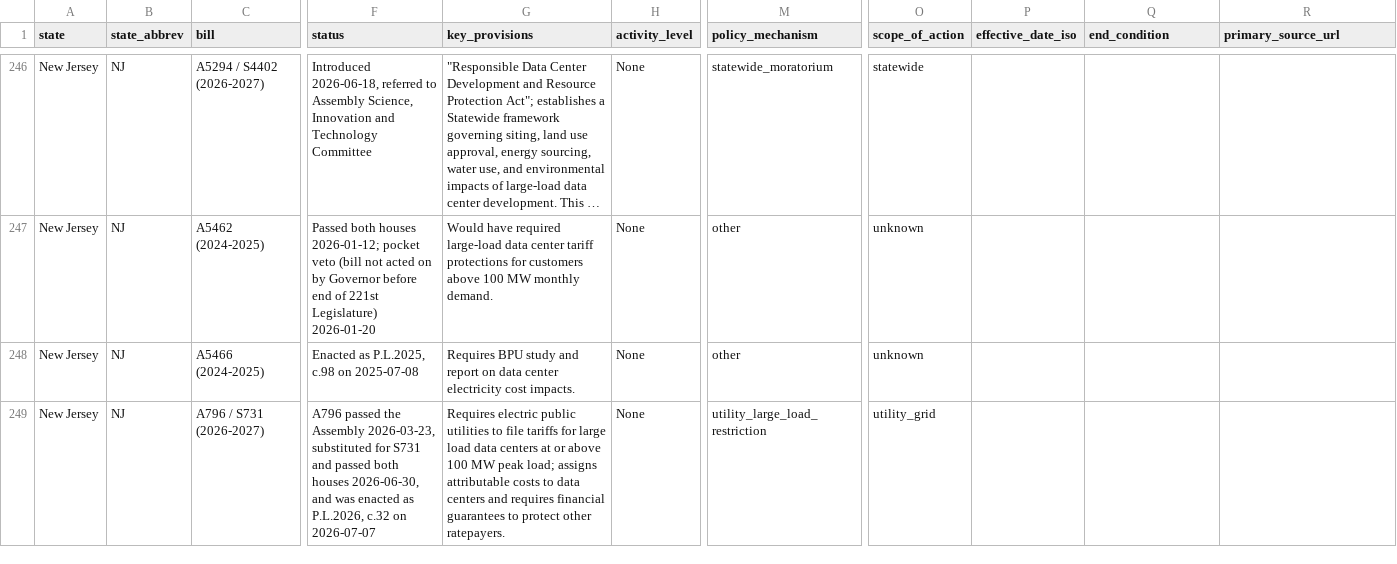
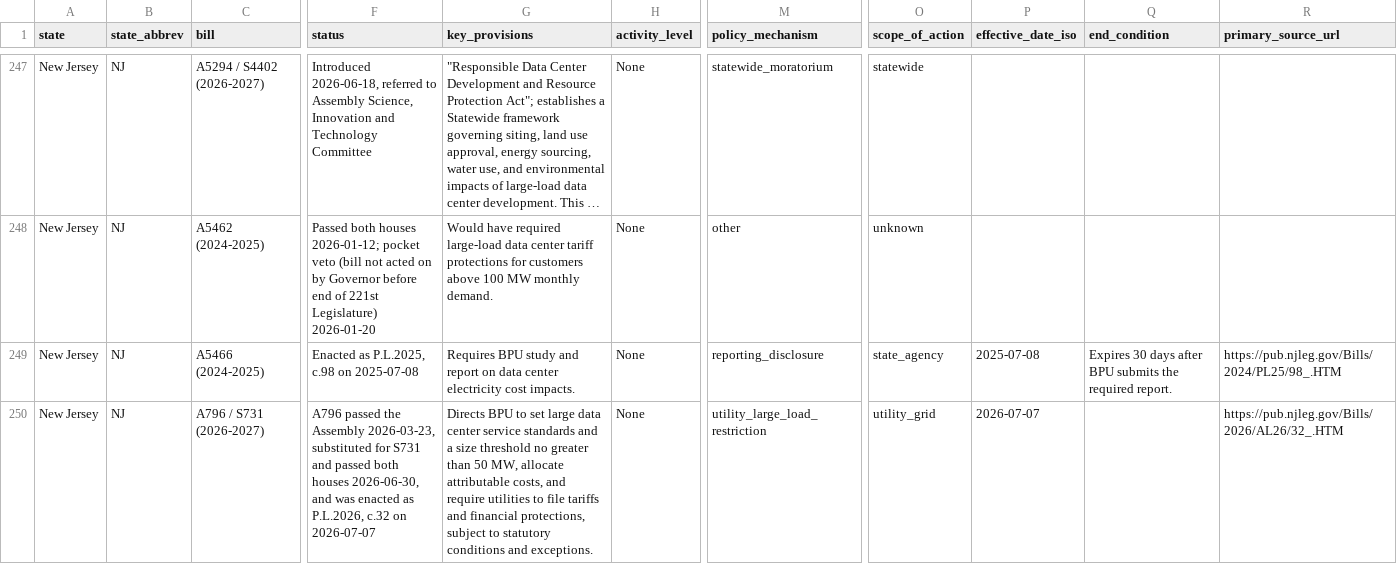
Before and after one commit to mjbommar/moratorium-data-2026, a CSV file: data/state_legislation.csv, drawn as a sheet; only a part is shown, gaps mark what is left out; long unchanged cells end in …; addresses are those after the commit; the diff covers the shown part only; the diff names each change by its address in the sheet, - before the commit and + after, or states it on an @@ line.

Commit message:
Split New Jersey policy identities and review enacted-law corrections

```diff
--- a/data/state_legislation.csv
+++ b/data/state_legislation.csv
-M249 (policy_mechanism): other
+M249 (policy_mechanism): reporting_disclosure
-O249 (scope_of_action): unknown
+O249 (scope_of_action): state_agency
-P249 (effective_date_iso): (empty)
+P249 (effective_date_iso): 2025-07-08
-Q249 (end_condition): (empty)
+Q249 (end_condition): Expires 30 days after BPU submits the required report.
-R249 (primary_source_url): (empty)
+R249 (primary_source_url): https://pub.njleg.gov/Bills/2024/PL25/98_.HTM
-G250 (key_provisions): Requires electric public utilities to file tariffs for large load data centers at or above 100 MW peak load; assigns attributable costs to data centers and requires financial guarantees to protect other ratepayers.
+G250 (key_provisions): Directs BPU to set large data center service standards and a size threshold no greater than 50 MW, allocate attributable costs, and require utilities to file tariffs and financial protections, subject to statutory conditions and exceptions.
-P250 (effective_date_iso): (empty)
+P250 (effective_date_iso): 2026-07-07
-R250 (primary_source_url): (empty)
+R250 (primary_source_url): https://pub.njleg.gov/Bills/2026/AL26/32_.HTM
```
Also changed, not shown: 1 added row and 13 edited cells elsewhere in this file, 45 other files.
